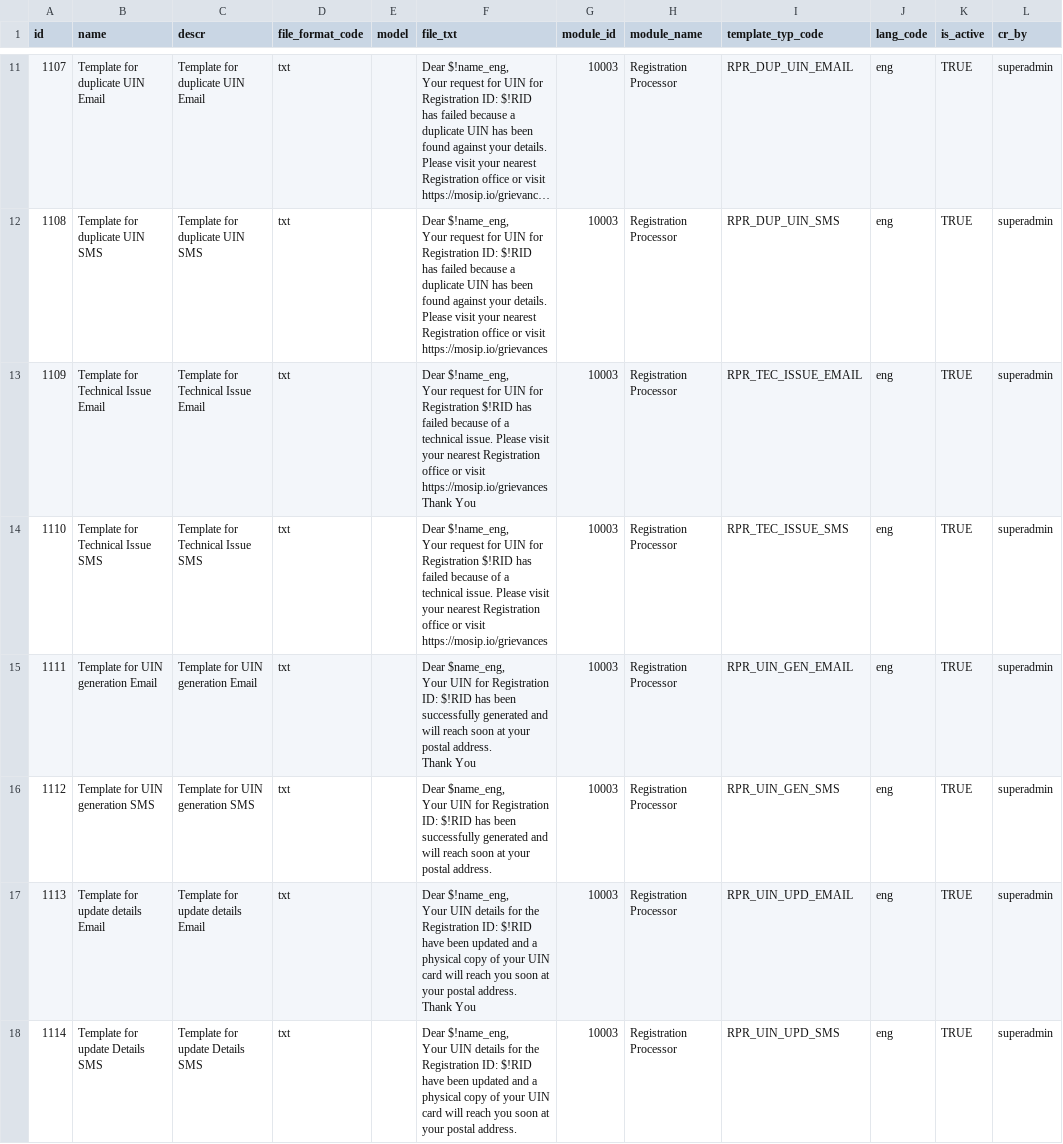
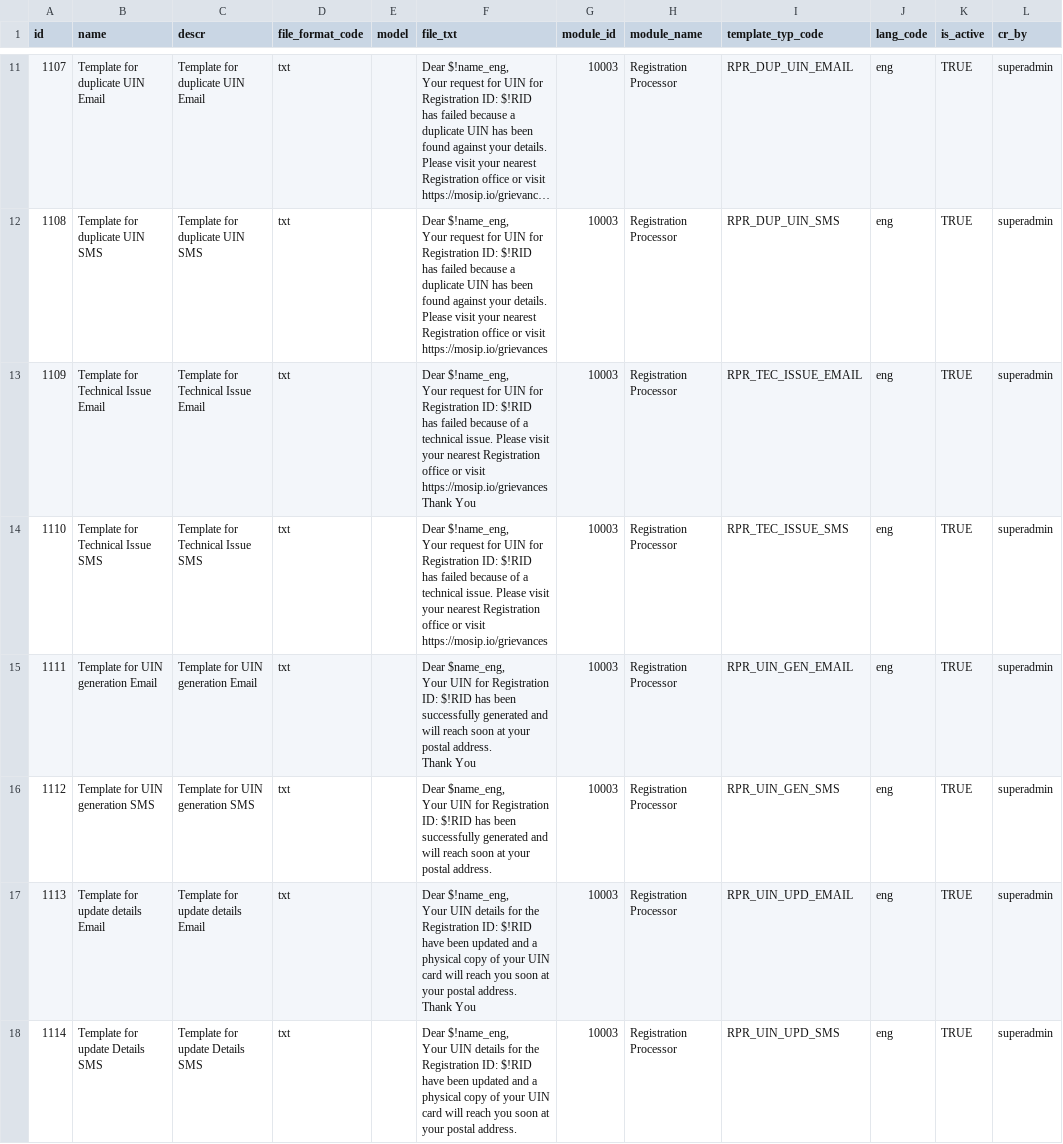
Before and after one commit to tf-nira/otp-manager, a CSV file: db_scripts/mosip_master/master-data-csv/master-template.csv, drawn as a sheet; only a part is shown, gaps mark what is left out; long unchanged cells end in …; the diff covers the shown part only; the diff names each change by its address in the sheet, - before the commit and + after, or states it on an @@ line.

```diff
--- a/db_scripts/mosip_master/master-data-csv/master-template.csv
+++ b/db_scripts/mosip_master/master-data-csv/master-template.csv
-F13 (file_txt): …for Registration $!RID has…
+F13 (file_txt): …for Registration ID: $!RID has…
-F14 (file_txt): …for Registration $!RID has…
+F14 (file_txt): …for Registration ID: $!RID has…
```
Also changed, not shown: 69 edited cells elsewhere in this file, db_scripts/mosip_master/dml/master-template.csv, 16 other files.
